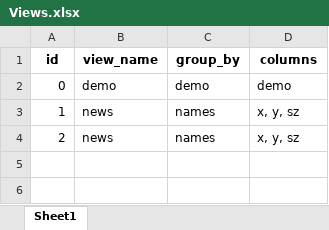
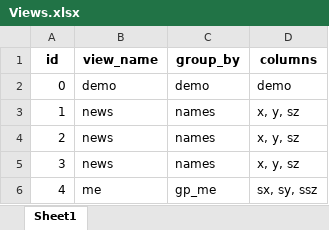
Before and after one commit to 10Rup/demo, an Excel workbook: dashboard2/dashboard/views/Views.xlsx, sheet Sheet1, drawn as a sheet; values as stored, in another font and other column widths than the file's, no borders; the diff names each change by its address in the sheet, - before the commit and + after, or states it on an @@ line.

```diff
--- a/dashboard2/dashboard/views/Views.xlsx (sheet Sheet1)
+++ b/dashboard2/dashboard/views/Views.xlsx (sheet Sheet1)
+row 5: 3 | news | names | x, y, sz
+row 6: 4 | me | gp_me | sx, sy, ssz
```
Also changed, not shown: 5 other files.
